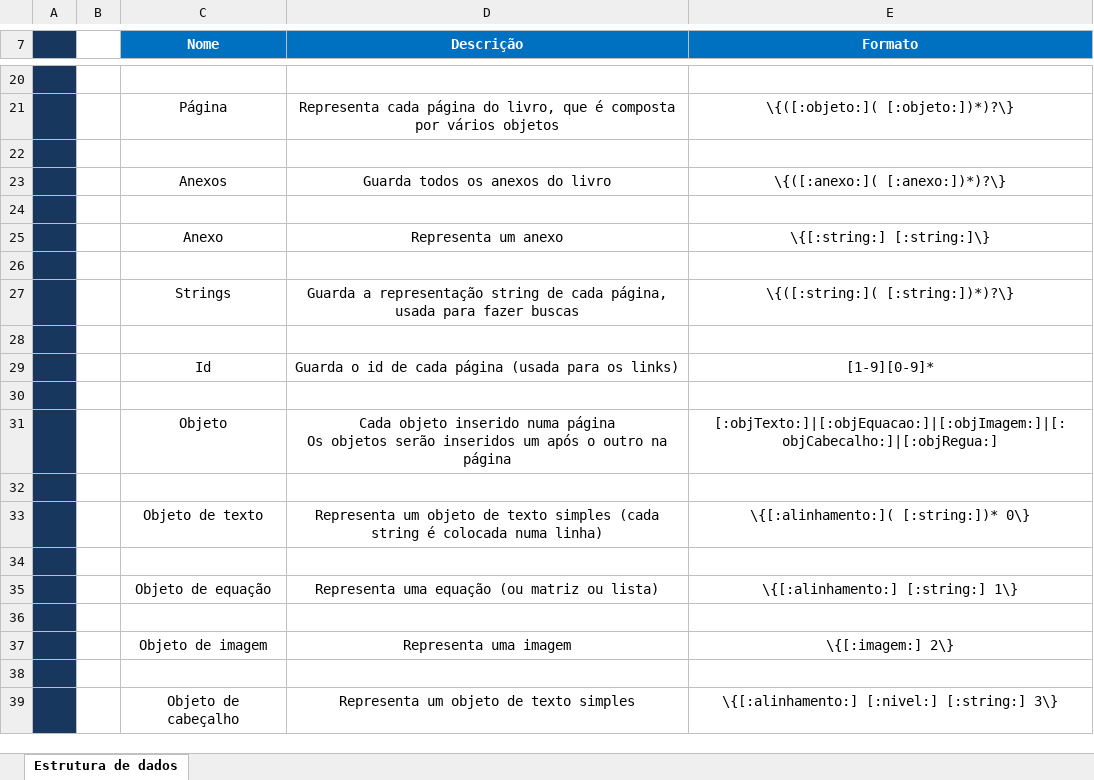
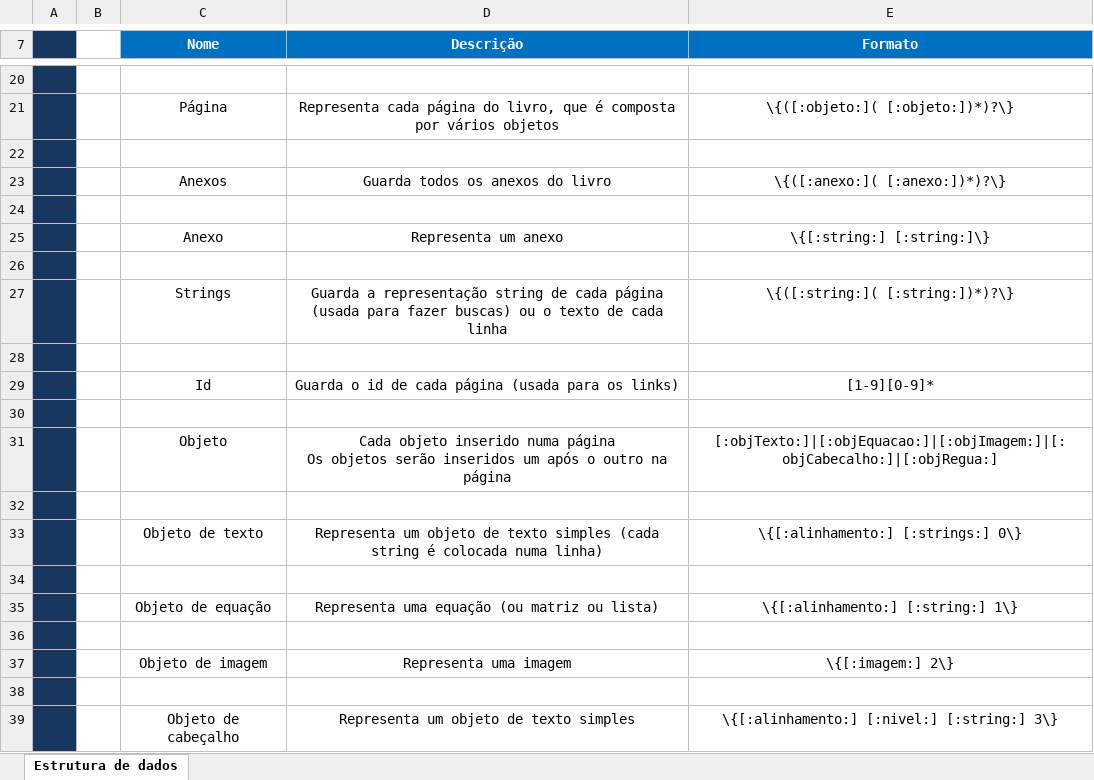
Before and after one commit to sitegui/editorHP, an Excel workbook: editor.xlsx, sheet Estrutura de dados, drawn as a sheet; only a part is shown, gaps mark what is left out; values as stored, in another font and other column widths than the file's, no borders; the diff names each change by its address in the sheet, - before the commit and + after, or states it on an @@ line.

Commit message:
Texto agora tem uma lista de strings. fixes #3

```diff
--- a/editor.xlsx (sheet Estrutura de dados)
+++ b/editor.xlsx (sheet Estrutura de dados)
-D27 (Descrição): …de cada página, usada para fazer buscas
+D27 (Descrição): …de cada página (usada para fazer buscas) ou o texto de cada linha
-E33 (Formato): \{[:alinhamento:]( [:string:])* 0\}
+E33 (Formato): \{[:alinhamento:] [:strings:] 0\}
```
Also changed, not shown: 6 other files.
